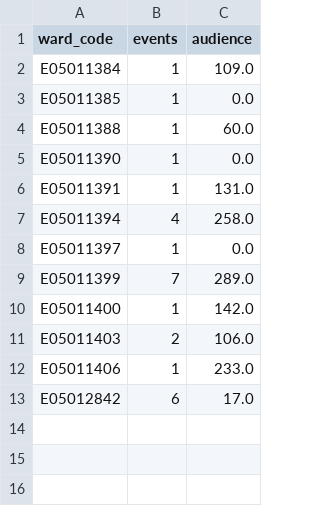
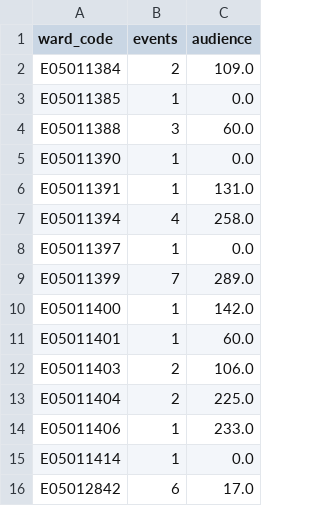
Before and after one commit to open-innovations/leeds-2023, a CSV file: docs/metrics/events/smeaton-300/_data/events/by_ward.csv, drawn as a sheet.

```diff
--- a/docs/metrics/events/smeaton-300/_data/events/by_ward.csv
+++ b/docs/metrics/events/smeaton-300/_data/events/by_ward.csv
@@ -1,5 +1,5 @@
 ward_code,events,audience
-E05011384,1,109.0
+E05011384,2,109.0
 E05011385,1,0.0
-E05011388,1,60.0
+E05011388,3,60.0
 E05011390,1,0.0
@@ -10,4 +10,7 @@ E05011399,7,289.0
 E05011400,1,142.0
+E05011401,1,60.0
 E05011403,2,106.0
+E05011404,2,225.0
 E05011406,1,233.0
+E05011414,1,0.0
 E05012842,6,17.0
```
Also changed, not shown: data/metrics/events/partner-events/events.csv, data/metrics/events/tickets/orders.csv, 34 other files.
